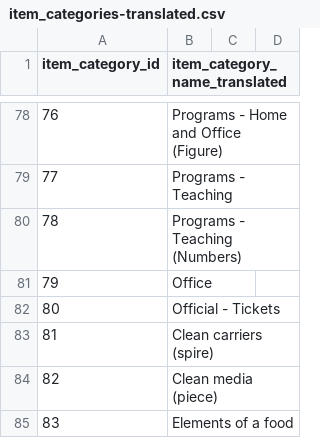
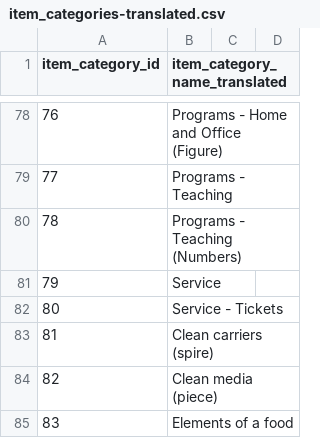
Before and after one commit to shipperzhang/PredictFutureSales, a CSV file: data/item_categories-translated.csv, drawn as a sheet; only a part is shown, gaps mark what is left out; the diff covers the shown part only.

```diff
--- a/data/item_categories-translated.csv
+++ b/data/item_categories-translated.csv
@@ -80,4 +80,4 @@ item_category_id,item_category_name_translated
 78,Programs - Teaching (Numbers)
-79,Office
-80,Official - Tickets
+79,Service
+80,Service - Tickets
 81,Clean carriers (spire)
```
Also changed, not shown: 15 edited cells elsewhere in this file, data/shops-translated.csv, 6 other files.
